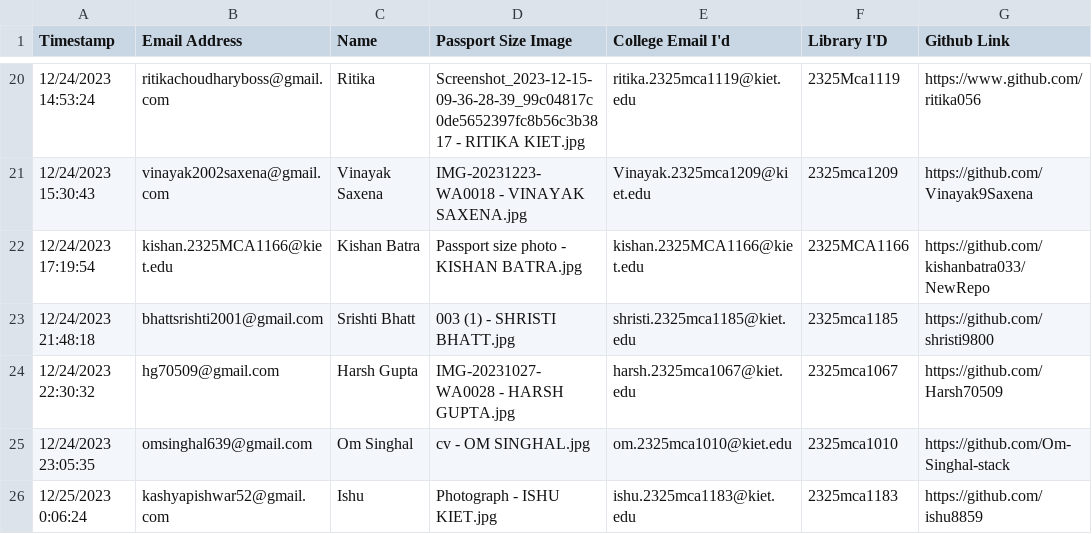
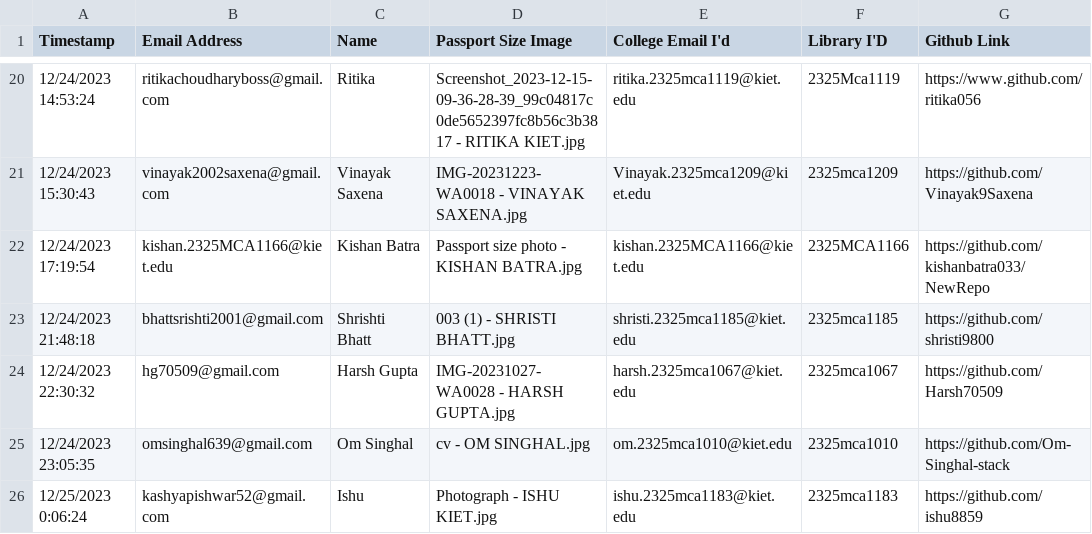
Before and after one commit to avi-lime/avi-lime.github.io, a CSV file: mca_sec_b/mca_info.csv, drawn as a sheet; only a part is shown, gaps mark what is left out; the diff names each change by its address in the sheet, - before the commit and + after, or states it on an @@ line.

```diff
--- a/mca_sec_b/mca_info.csv
+++ b/mca_sec_b/mca_info.csv
-C23 (Name): Srishti Bhatt
+C23 (Name): Shrishti Bhatt
```
Also changed, not shown: 3 other files.
